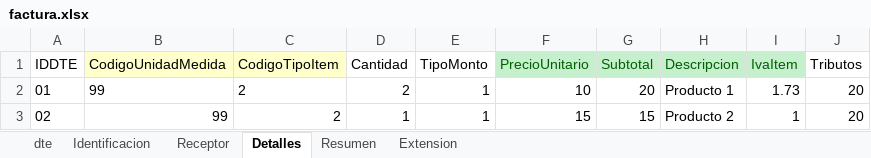
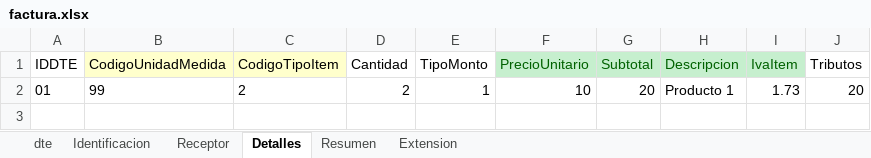
Before and after one commit to JAdonyMT/GoProcessadorExcel, an Excel workbook: utils/factura.xlsx, sheet Detalles, drawn as a sheet; values as stored, in another font and other column widths than the file's, no borders; the diff names each change by its address in the sheet, - before the commit and + after, or states it on an @@ line.

```diff
--- a/utils/factura.xlsx (sheet Detalles)
+++ b/utils/factura.xlsx (sheet Detalles)
-row 3: 02 | 99 | 2 | 1 | 1 | 15 | 15 | Producto 2 | 1 | 20
```
Also changed, not shown: sheet Receptor, sheet Extension, sheet Identificacion, sheet dte, sheet Resumen.
